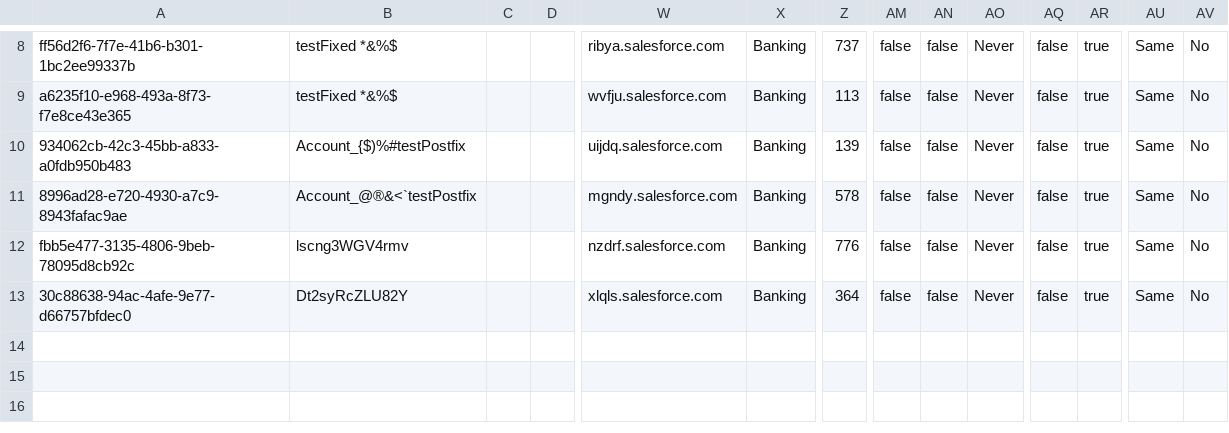
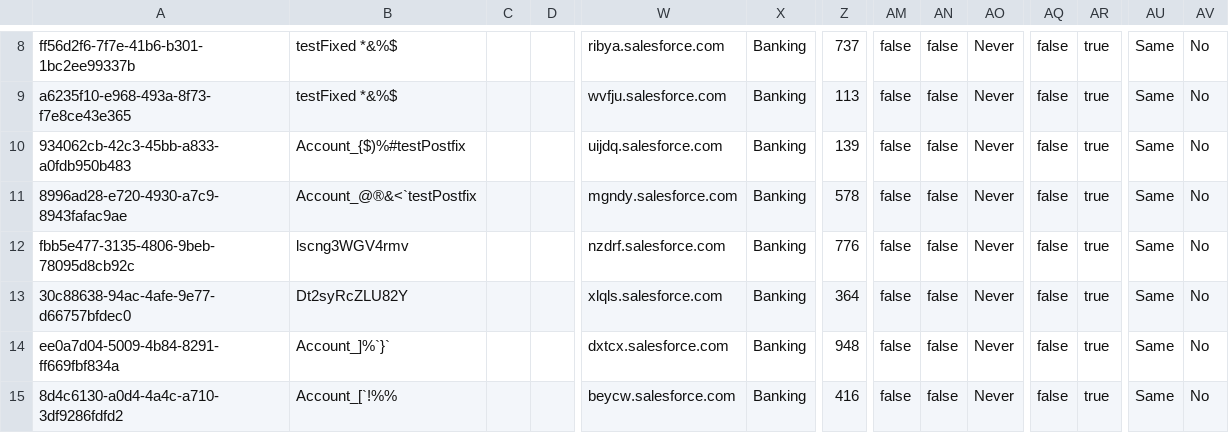
Before and after one commit to Asnafshaikh/QA9Regreession11.16, a CSV file: Account.csv, drawn as a sheet; only a part is shown, gaps mark what is left out; rows hold the shown columns only; the diff names each change by its address in the sheet, - before the commit and + after, or states it on an @@ line.

Commit message:
Adding Account.csv

```diff
--- a/Account.csv
+++ b/Account.csv
+row 14: ee0a7d04-5009-4b84-8291-ff669fbf834a | Account_]%`}` |  |  | dxtcx.salesforce.com | Banking | 948 | false | false | Never | false | true | Same | No
+row 15: 8d4c6130-a0d4-4a4c-a710-3df9286fdfd2 | Account_[`!%% |  |  | beycw.salesforce.com | Banking | 416 | false | false | Never | false | true | Same | No
```
